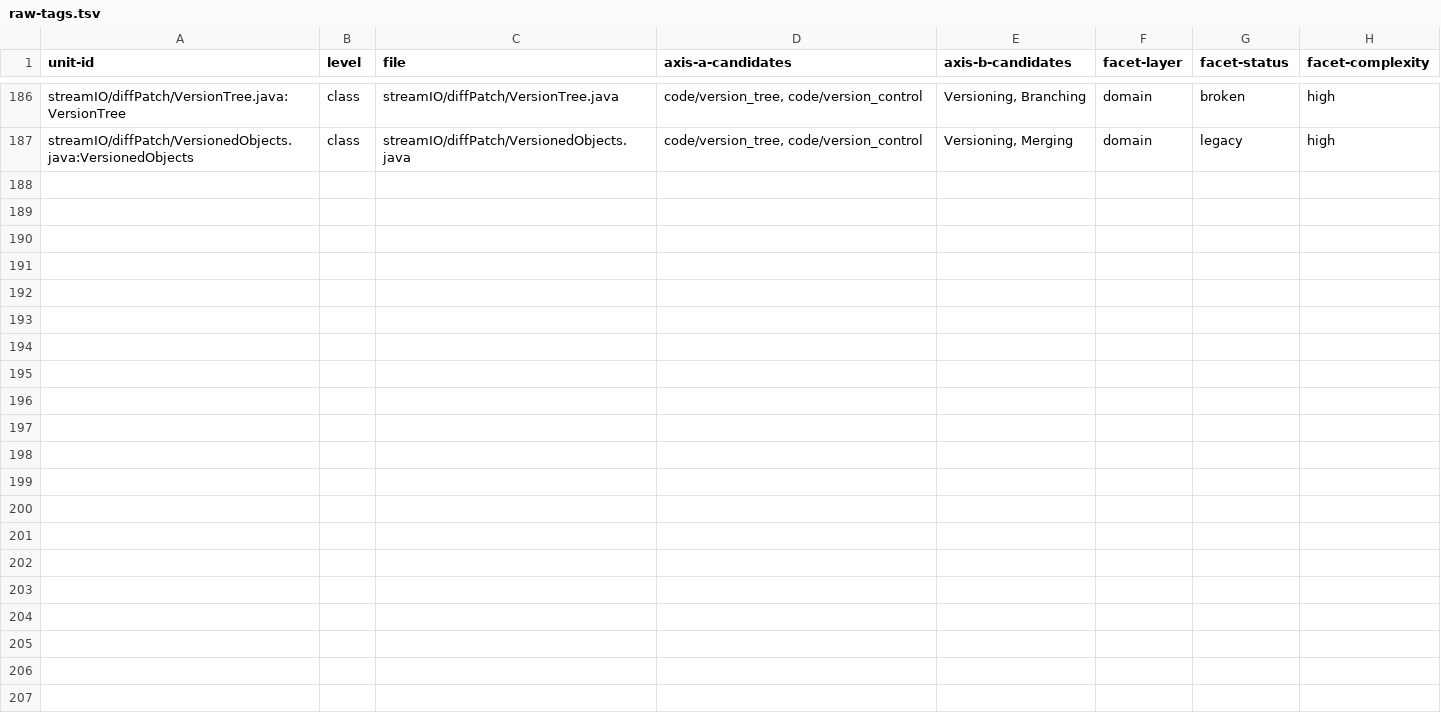
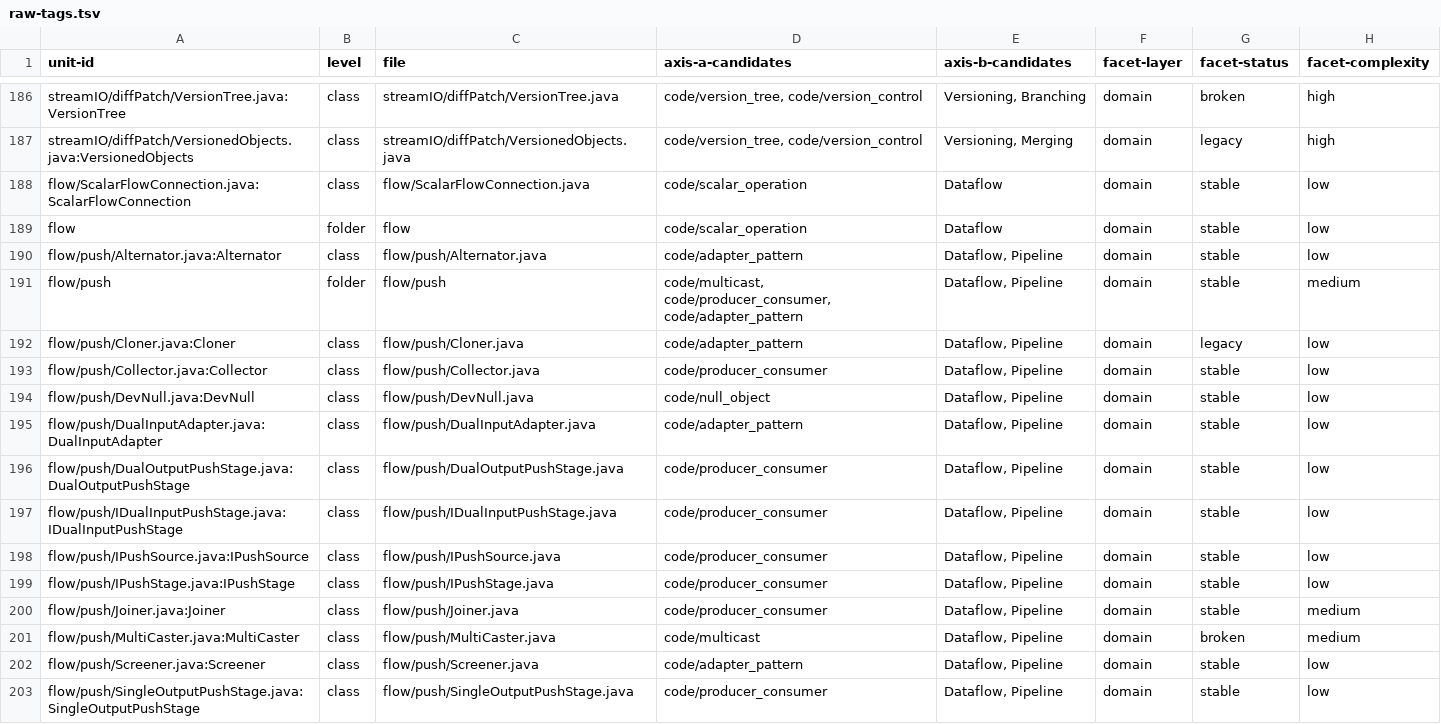
Before and after one commit to SpocWeb/SpocWeb.Java.legacy, a TSV file: raw-tags.tsv, drawn as a sheet; only a part is shown, gaps mark what is left out; the diff names each change by its address in the sheet, - before the commit and + after, or states it on an @@ line.

Commit message:
flow: Pass 1-7, batch 16 (parallel agent)
Full Javadoc for the push-based dataflow pipeline (flow/push: sources,
single/dual-output stages, Joiner/Collector/MultiCaster fan-in/fan-out,
Alternator/Screener predicate routing, Cloner/DevNull adapters) plus the
standalone ScalarFlowConnection. Corrected two factually-wrong class
banners copy-pasted from Joiner (Collector and Screener both claimed to
"wait for input from both channels", which neither does) and three
copy-pasted class names in banner comments (DualInputAdapter,
IDualInputPushStage, MultiCaster).

One resource-exhaustion bug flagged inline, not fixed: MultiCaster spawns
an unpooled Thread per pushed item with no throttling, risking
OutOfMemoryError under sustained load.

```diff
--- a/raw-tags.tsv
+++ b/raw-tags.tsv
+row 188: flow/ScalarFlowConnection.java:ScalarFlowConnection | class | flow/ScalarFlowConnection.java | code/scalar_operation | Dataflow | domain | stable | low
+row 189: flow | folder | flow | code/scalar_operation | Dataflow | domain | stable | low
+row 190: flow/push/Alternator.java:Alternator | class | flow/push/Alternator.java | code/adapter_pattern | Dataflow, Pipeline | domain | stable | low
+row 191: flow/push | folder | flow/push | code/multicast, code/producer_consumer, code/adapter_pattern | Dataflow, Pipeline | domain | stable | medium
+row 192: flow/push/Cloner.java:Cloner | class | flow/push/Cloner.java | code/adapter_pattern | Dataflow, Pipeline | domain | legacy | low
+row 193: flow/push/Collector.java:Collector | class | flow/push/Collector.java | code/producer_consumer | Dataflow, Pipeline | domain | stable | low
+row 194: flow/push/DevNull.java:DevNull | class | flow/push/DevNull.java | code/null_object | Dataflow, Pipeline | domain | stable | low
+row 195: flow/push/DualInputAdapter.java:DualInputAdapter | class | flow/push/DualInputAdapter.java | code/adapter_pattern | Dataflow, Pipeline | domain | stable | low
+row 196: flow/push/DualOutputPushStage.java:DualOutputPushStage | class | flow/push/DualOutputPushStage.java | code/producer_consumer | Dataflow, Pipeline | domain | stable | low
+row 197: flow/push/IDualInputPushStage.java:IDualInputPushStage | class | flow/push/IDualInputPushStage.java | code/producer_consumer | Dataflow, Pipeline | domain | stable | low
+row 198: flow/push/IPushSource.java:IPushSource | class | flow/push/IPushSource.java | code/producer_consumer | Dataflow, Pipeline | domain | stable | low
+row 199: flow/push/IPushStage.java:IPushStage | class | flow/push/IPushStage.java | code/producer_consumer | Dataflow, Pipeline | domain | stable | low
+row 200: flow/push/Joiner.java:Joiner | class | flow/push/Joiner.java | code/producer_consumer | Dataflow, Pipeline | domain | stable | medium
+row 201: flow/push/MultiCaster.java:MultiCaster | class | flow/push/MultiCaster.java | code/multicast | Dataflow, Pipeline | domain | broken | medium
+row 202: flow/push/Screener.java:Screener | class | flow/push/Screener.java | code/adapter_pattern | Dataflow, Pipeline | domain | stable | low
+row 203: flow/push/SingleOutputPushStage.java:SingleOutputPushStage | class | flow/push/SingleOutputPushStage.java | code/producer_consumer | Dataflow, Pipeline | domain | stable | low
```
Also changed, not shown: 17 other files.
